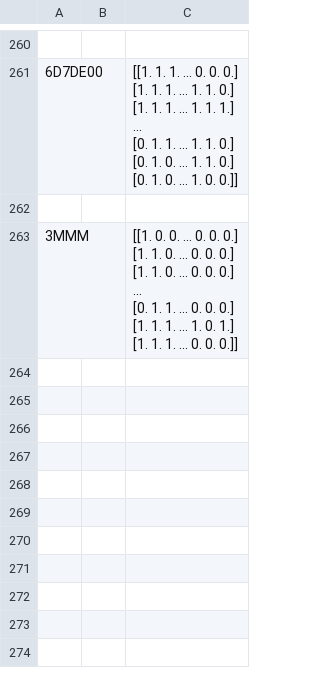
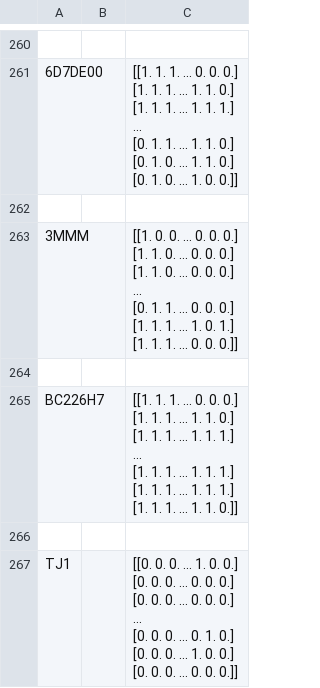
Before and after one commit to STHEESH/CS-Project-, a CSV file: images/images.csv, drawn as a sheet; only a part is shown, gaps mark what is left out; ↵ is a line break in a cell; the diff names each change by its address in the sheet, - before the commit and + after, or states it on an @@ line.

```diff
--- a/images/images.csv
+++ b/images/images.csv
+row 264: (empty)
+row 265: BC226H7 |  | [[1. 1. 1. ... 0. 0. 0.] ↵ [1. 1. 1. ... 1. 1. 0.] ↵ [1. 1. 1. ... 1. 1. 1.] ↵ ... ↵ [1. 1. 1. ... 1. 1. 1.] ↵ [1. 1. 1. ... 1. 1. 1.] ↵ [1. 1. 1. ... 1. 1. 0.]]
+row 266: (empty)
+row 267: TJ1 |  | [[0. 0. 0. ... 1. 0. 0.] ↵ [0. 0. 0. ... 0. 0. 0.] ↵ [0. 0. 0. ... 0. 0. 0.] ↵ ... ↵ [0. 0. 0. ... 0. 1. 0.] ↵ [0. 0. 0. ... 1. 0. 0.] ↵ [0. 0. 0. ... 0. 0. 0.]]
```
Also changed, not shown: 4 other files.
